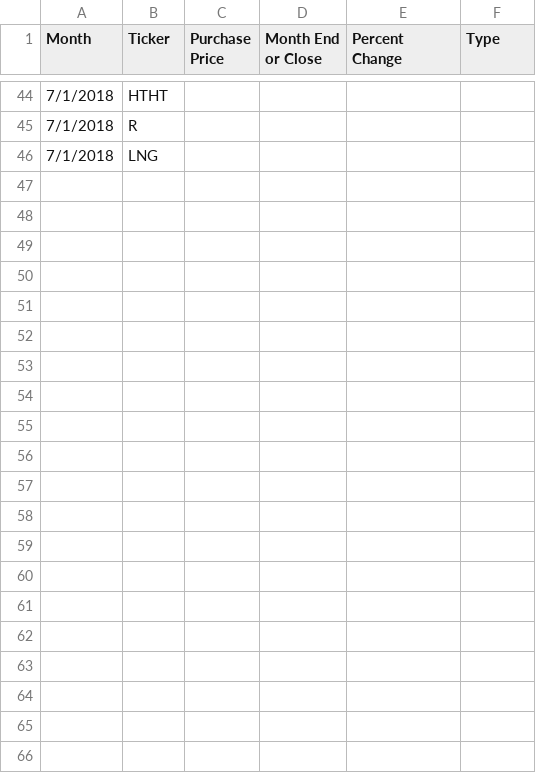
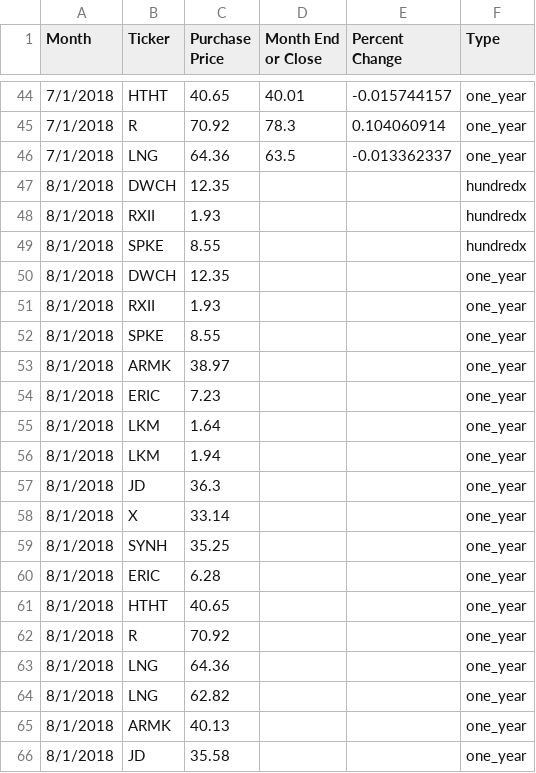
Before and after one commit to jupitertrades/data, a CSV file: cum-opens.csv, drawn as a sheet; only a part is shown, gaps mark what is left out; the diff covers the shown part only.

```diff
--- a/cum-opens.csv
+++ b/cum-opens.csv
@@ -44,3 +44,23 @@ Month,Ticker,Purchase Price,Month End or Close,Percent Change,Type
-7/1/2018,HTHT,,,,
-7/1/2018,R,,,,
-7/1/2018,LNG,,,,
+7/1/2018,HTHT,40.65,40.01,-0.015744157,one_year
+7/1/2018,R,70.92,78.3,0.104060914,one_year
+7/1/2018,LNG,64.36,63.5,-0.013362337,one_year
+8/1/2018,DWCH,12.35,,,hundredx
+8/1/2018,RXII,1.93,,,hundredx
+8/1/2018,SPKE,8.55,,,hundredx
+8/1/2018,DWCH,12.35,,,one_year
+8/1/2018,RXII,1.93,,,one_year
+8/1/2018,SPKE,8.55,,,one_year
+8/1/2018,ARMK,38.97,,,one_year
+8/1/2018,ERIC,7.23,,,one_year
+8/1/2018,LKM,1.64,,,one_year
+8/1/2018,LKM,1.94,,,one_year
+8/1/2018,JD,36.3,,,one_year
+8/1/2018,X,33.14,,,one_year
+8/1/2018,SYNH,35.25,,,one_year
+8/1/2018,ERIC,6.28,,,one_year
+8/1/2018,HTHT,40.65,,,one_year
+8/1/2018,R,70.92,,,one_year
+8/1/2018,LNG,64.36,,,one_year
+8/1/2018,LNG,62.82,,,one_year
+8/1/2018,ARMK,40.13,,,one_year
+8/1/2018,JD,35.58,,,one_year
```
Also changed, not shown: 45 edited cells elsewhere in this file.
